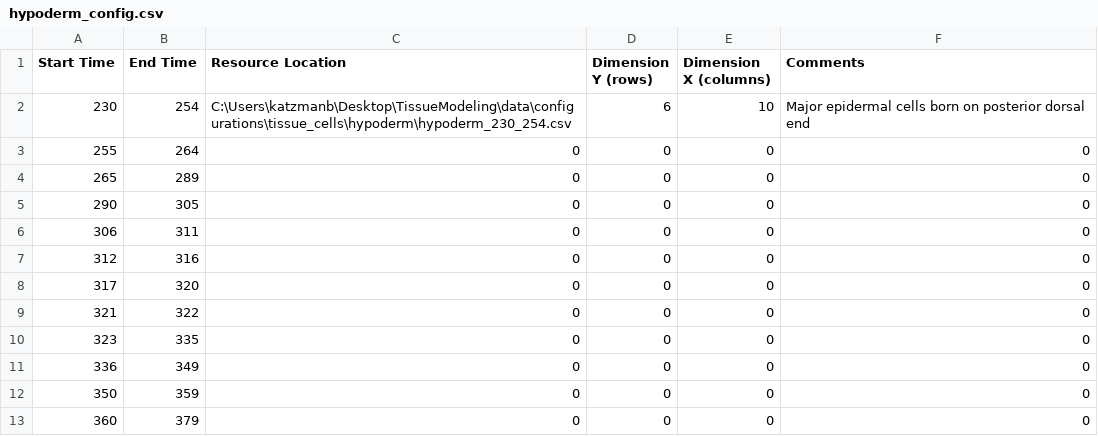
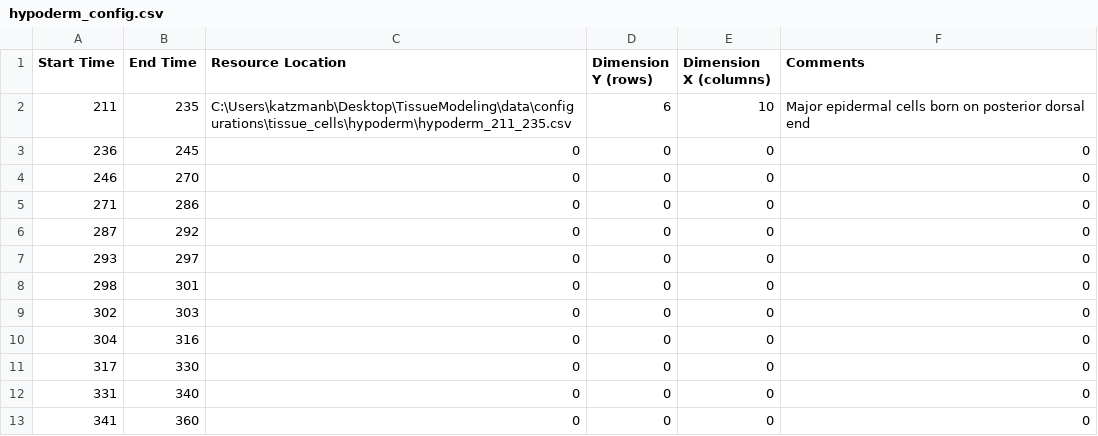
Before and after one commit to zhirongbaolab/TissueModeling, a CSV file: data/configurations/tissue_cells/hypoderm/hypoderm_config.csv, drawn as a sheet.

```diff
--- a/data/configurations/tissue_cells/hypoderm/hypoderm_config.csv
+++ b/data/configurations/tissue_cells/hypoderm/hypoderm_config.csv
@@ -1,13 +1,13 @@
 Start Time,End Time,Resource Location,Dimension Y (rows),Dimension X (columns),Comments
-230,254,C:\Users\katzmanb\Desktop\TissueModeling\data\configurations\tissue_cells\hypoderm\hypoderm_230_254.csv,6,10,Major epidermal cells born on posterior dorsal end
-255,264,0,0,0,0
-265,289,0,0,0,0
-290,305,0,0,0,0
-306,311,0,0,0,0
-312,316,0,0,0,0
-317,320,0,0,0,0
-321,322,0,0,0,0
-323,335,0,0,0,0
-336,349,0,0,0,0
-350,359,0,0,0,0
-360,379,0,0,0,0
+211,235,C:\Users\katzmanb\Desktop\TissueModeling\data\configurations\tissue_cells\hypoderm\hypoderm_211_235.csv,6,10,Major epidermal cells born on posterior dorsal end
+236,245,0,0,0,0
+246,270,0,0,0,0
+271,286,0,0,0,0
+287,292,0,0,0,0
+293,297,0,0,0,0
+298,301,0,0,0,0
+302,303,0,0,0,0
+304,316,0,0,0,0
+317,330,0,0,0,0
+331,340,0,0,0,0
+341,360,0,0,0,0
```
Also changed, not shown: data/configurations/Tissues_Config.csv, 39 other files.
